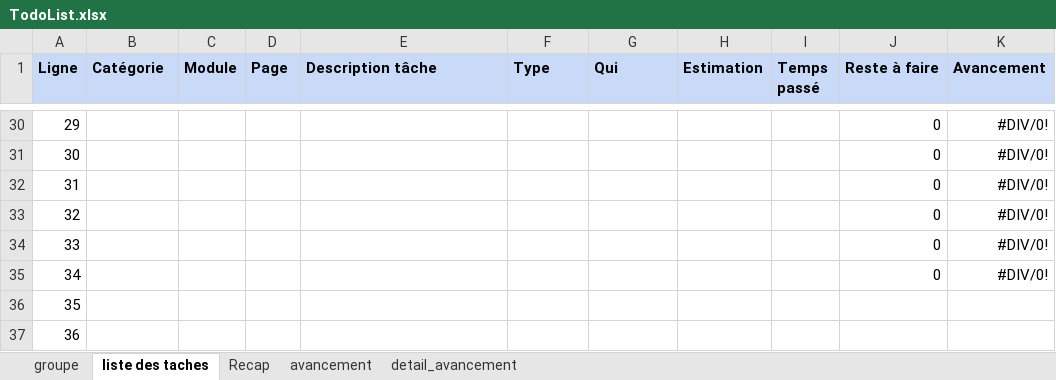
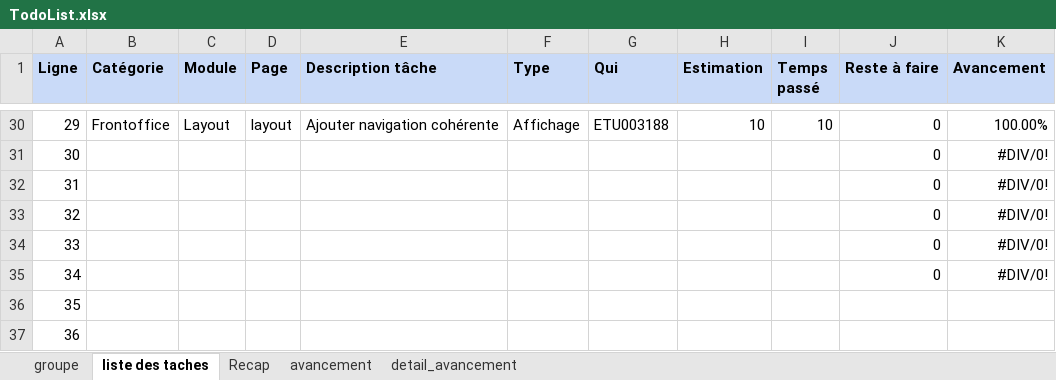
Before and after one commit to MikajyRz/Mini-Projet-Web-Mars2026, an Excel workbook: TodoList.xlsx, sheet liste des taches, drawn as a sheet; only a part is shown, gaps mark what is left out; values as stored, in another font and other column widths than the file's, no borders; the diff covers the shown part only; the diff names each change by its address in the sheet, - before the commit and + after, or states it on an @@ line.

```diff
--- a/TodoList.xlsx (sheet liste des taches)
+++ b/TodoList.xlsx (sheet liste des taches)
-B30 (Catégorie): (empty)
+B30 (Catégorie): Frontoffice
-C30 (Module): (empty)
+C30 (Module): Layout
-D30 (Page): (empty)
+D30 (Page): layout
-E30 (Description tâche): (empty)
+E30 (Description tâche): Ajouter navigation cohérente
-F30 (Type): (empty)
+F30 (Type): Affichage
-G30 (Qui): (empty)
+G30 (Qui): ETU003188
-H30 (Estimation): (empty)
+H30 (Estimation): 10
-I30 (Temps passé): (empty)
+I30 (Temps passé): 10
-K30 (Avancement): #DIV/0!
+K30 (Avancement): 100.00%
```
Also changed, not shown: 63 edited cells elsewhere in this sheet, sheet detail_avancement, sheet Recap, sheet avancement, 12 other files.
